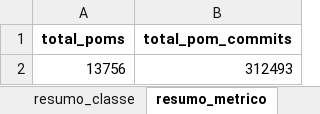
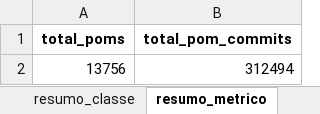
Before and after one commit to gems-uff/db-mining, an Excel workbook: classificacao.xlsx, sheet resumo_metrico, drawn as a sheet; values as stored, in another font and other column widths than the file's, no borders; the diff names each change by its address in the sheet, - before the commit and + after, or states it on an @@ line.

Commit message:
Results Classification

```diff
--- a/classificacao.xlsx (sheet resumo_metrico)
+++ b/classificacao.xlsx (sheet resumo_metrico)
-B2 (total_pom_commits): 312493
+B2 (total_pom_commits): 312494
```
Also changed, not shown: sheet classificacao.
